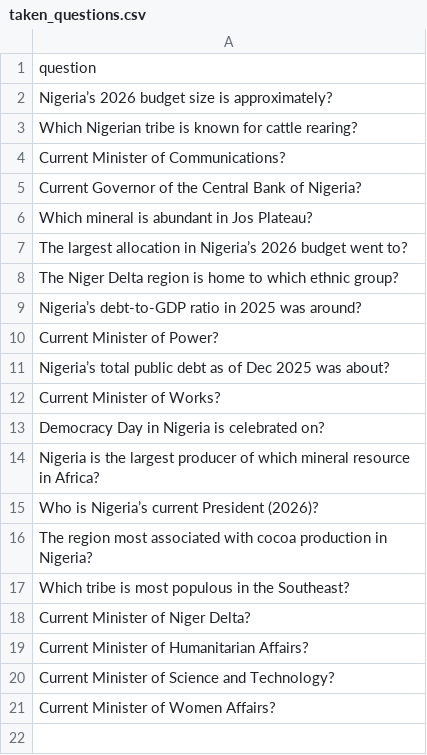
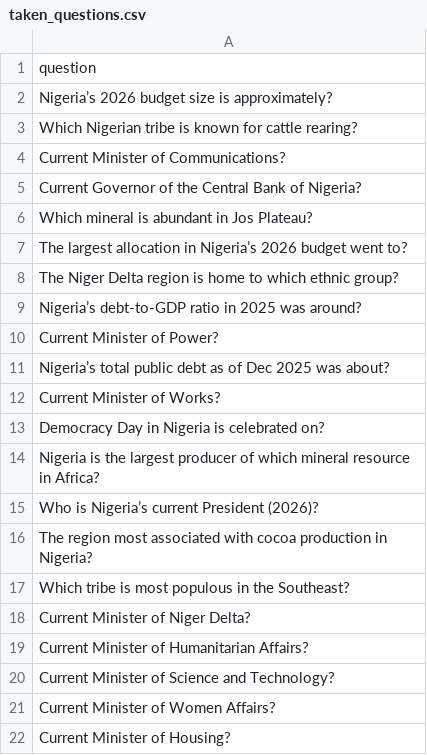
Before and after one commit to datascience-uniben/faculty_of_com_quiz, a CSV file: taken_questions.csv, drawn as a sheet; the diff names each change by its address in the sheet, - before the commit and + after, or states it on an @@ line.

Commit message:
Mark question as used: Info_Tech

```diff
--- a/taken_questions.csv
+++ b/taken_questions.csv
+row 22: Current Minister of Housing?
```
